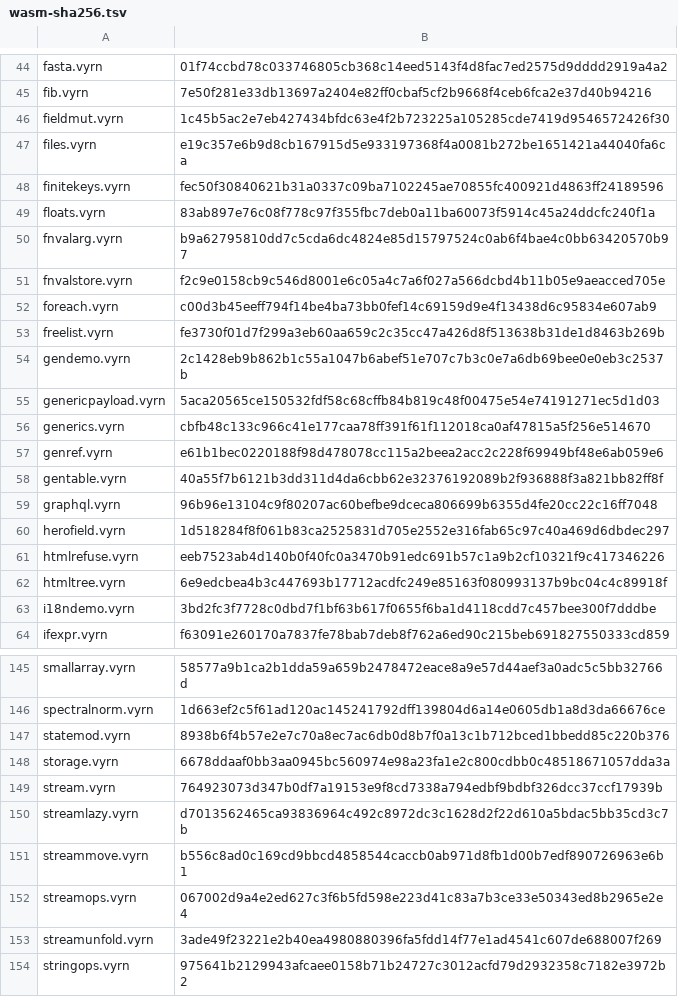
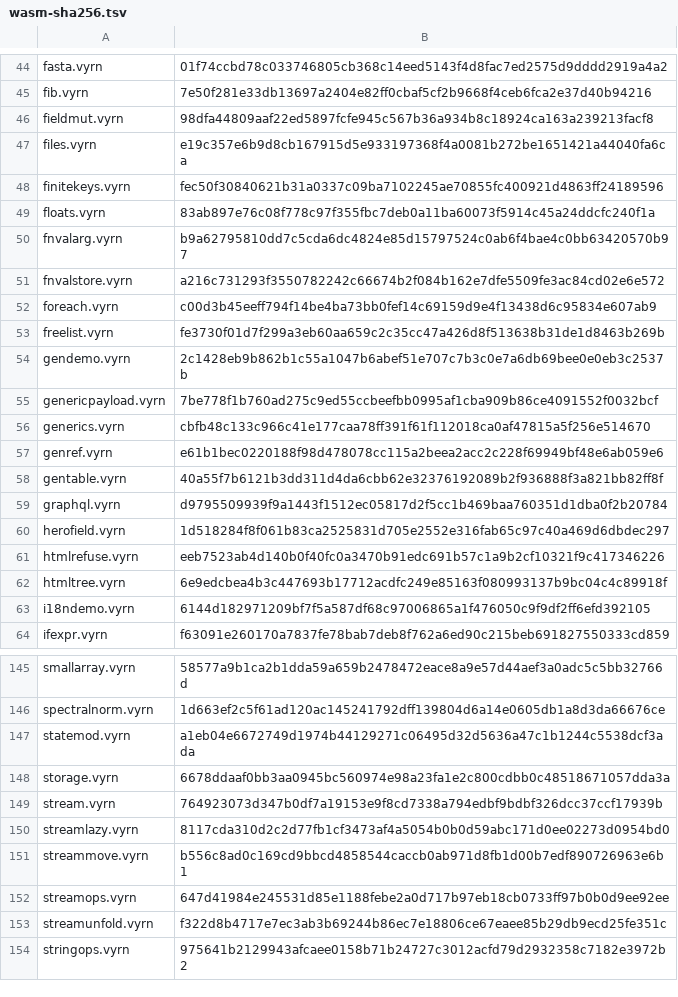
Before and after one commit to vyrn-lang/vyrn, a TSV file: rfcs/census/wasm-sha256.tsv, drawn as a sheet; only a part is shown, gaps mark what is left out; the diff covers the shown part only.

```diff
--- a/rfcs/census/wasm-sha256.tsv
+++ b/rfcs/census/wasm-sha256.tsv
@@ -45,3 +45,3 @@ fasta.vyrn	01f74ccbd78c033746805cb368c14eed5143f4d8fac7ed2575d9dddd2919a4a2
 fib.vyrn	7e50f281e33db13697a2404e82ff0cbaf5cf2b9668f4ceb6fca2e37d40b94216
-fieldmut.vyrn	1c45b5ac2e7eb427434bfdc63e4f2b723225a105285cde7419d9546572426f30
+fieldmut.vyrn	98dfa44809aaf22ed5897fcfe945c567b36a934b8c18924ca163a239213facf8
 files.vyrn	e19c357e6b9d8cb167915d5e933197368f4a0081b272be1651421a44040fa6ca
@@ -50,3 +50,3 @@ floats.vyrn	83ab897e76c08f778c97f355fbc7deb0a11ba60073f5914c45a24ddcfc240f1a
 fnvalarg.vyrn	b9a62795810dd7c5cda6dc4824e85d15797524c0ab6f4bae4c0bb63420570b97
-fnvalstore.vyrn	f2c9e0158cb9c546d8001e6c05a4c7a6f027a566dcbd4b11b05e9aeacced705e
+fnvalstore.vyrn	a216c731293f3550782242c66674b2f084b162e7dfe5509fe3ac84cd02e6e572
 foreach.vyrn	c00d3b45eeff794f14be4ba73bb0fef14c69159d9e4f13438d6c95834e607ab9
@@ -54,3 +54,3 @@ freelist.vyrn	fe3730f01d7f299a3eb60aa659c2c35cc47a426d8f513638b31de1d8463b269b
 gendemo.vyrn	2c1428eb9b862b1c55a1047b6abef51e707c7b3c0e7a6db69bee0e0eb3c2537b
-genericpayload.vyrn	5aca20565ce150532fdf58c68cffb84b819c48f00475e54e74191271ec5d1d03
+genericpayload.vyrn	7be778f1b760ad275c9ed55ccbeefbb0995af1cba909b86ce4091552f0032bcf
 generics.vyrn	cbfb48c133c966c41e177caa78ff391f61f112018ca0af47815a5f256e514670
@@ -58,3 +58,3 @@ genref.vyrn	e61b1bec0220188f98d478078cc115a2beea2acc2c228f69949bf48e6ab059e6
 gentable.vyrn	40a55f7b6121b3dd311d4da6cbb62e32376192089b2f936888f3a821bb82ff8f
-graphql.vyrn	96b96e13104c9f80207ac60befbe9dceca806699b6355d4fe20cc22c16ff7048
+graphql.vyrn	d9795509939f9a1443f1512ec05817d2f5cc1b469baa760351d1dba0f2b20784
 herofield.vyrn	1d518284f8f061b83ca2525831d705e2552e316fab65c97c40a469d6dbdec297
@@ -62,3 +62,3 @@ htmlrefuse.vyrn	eeb7523ab4d140b0f40fc0a3470b91edc691b57c1a9b2cf10321f9c417346226
 htmltree.vyrn	6e9edcbea4b3c447693b17712acdfc249e85163f080993137b9bc04c4c89918f
-i18ndemo.vyrn	3bd2fc3f7728c0dbd7f1bf63b617f0655f6ba1d4118cdd7c457bee300f7dddbe
+i18ndemo.vyrn	6144d182971209bf7f5a587df68c97006865a1f476050c9f9df2ff6efd392105
 ifexpr.vyrn	f63091e260170a7837fe78bab7deb8f762a6ed90c215beb691827550333cd859
@@ -146,9 +146,9 @@ smallarray.vyrn	58577a9b1ca2b1dda59a659b2478472eace8a9e57d44aef3a0adc5c5bb32766d
 spectralnorm.vyrn	1d663ef2c5f61ad120ac145241792dff139804d6a14e0605db1a8d3da66676ce
-statemod.vyrn	8938b6f4b57e2e7c70a8ec7ac6db0d8b7f0a13c1b712bced1bbedd85c220b376
+statemod.vyrn	a1eb04e6672749d1974b44129271c06495d32d5636a47c1b1244c5538dcf3ada
 storage.vyrn	6678ddaaf0bb3aa0945bc560974e98a23fa1e2c800cdbb0c48518671057dda3a
 stream.vyrn	764923073d347b0df7a19153e9f8cd7338a794edbf9bdbf326dcc37ccf17939b
-streamlazy.vyrn	d7013562465ca93836964c492c8972dc3c1628d2f22d610a5bdac5bb35cd3c7b
+streamlazy.vyrn	8117cda310d2c2d77fb1cf3473af4a5054b0b0d59abc171d0ee02273d0954bd0
 streammove.vyrn	b556c8ad0c169cd9bbcd4858544caccb0ab971d8fb1d00b7edf890726963e6b1
-streamops.vyrn	067002d9a4e2ed627c3f6b5fd598e223d41c83a7b3ce33e50343ed8b2965e2e4
-streamunfold.vyrn	3ade49f23221e2b40ea4980880396fa5fdd14f77e1ad4541c607de688007f269
+streamops.vyrn	647d41984e245531d85e1188febe2a0d717b97eb18cb0733ff97b0b0d9ee92ee
+streamunfold.vyrn	f322d8b4717e7ec3ab3b69244b86ec7e18806ce67eaee85b29db9ecd25fe351c
 stringops.vyrn	975641b2129943afcaee0158b71b24727c3012acfd79d2932358c7182e3972b2
```
Also changed, not shown: 12 edited cells elsewhere in this file, 4 other files.
